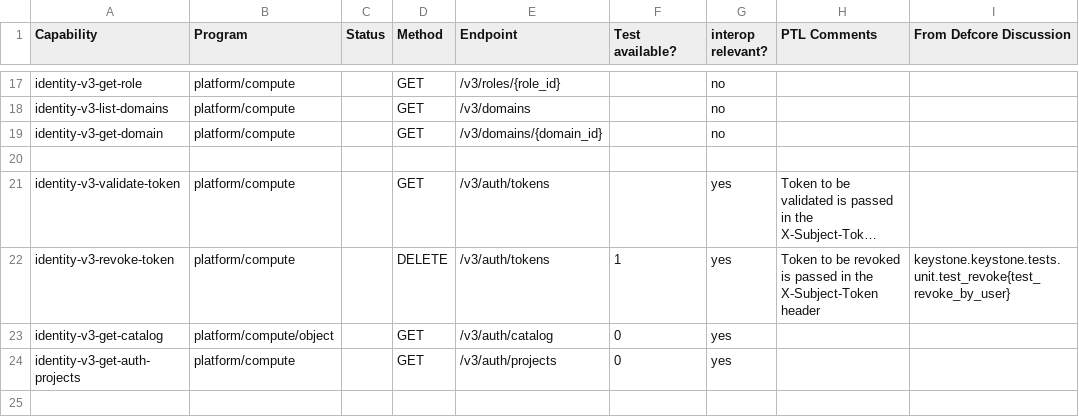
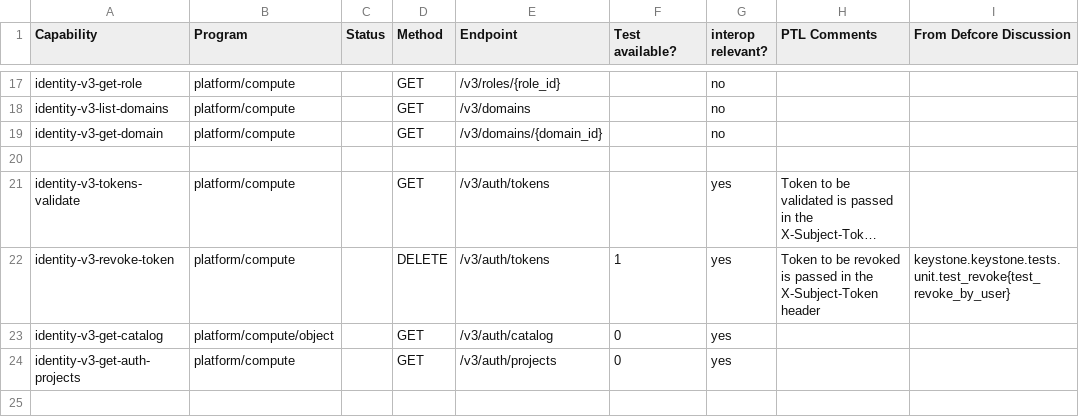
Before and after one commit to openstack-archive/interop, a CSV file: working_materials/keystone_capabilities_info.csv, drawn as a sheet; only a part is shown, gaps mark what is left out; long unchanged cells end in …; the diff names each change by its address in the sheet, - before the commit and + after, or states it on an @@ line.

Commit message:
Add tokens validate capability as 2017.08 advisory
Add keystone validate token capability into next.json/ 2017.08.
non-admin test case is now available in tempest. Further
details on commit Ice1a241445d532ee2c4b1ad8d2c4c896d755798d
TC call GET on /v3/auth/tokens API.

Depends-On: Ice1a241445d532ee2c4b1ad8d2c4c896d755798d

Change-Id: I062e6148e90ae84d34f2df4577eb581ce76d021b

```diff
--- a/working_materials/keystone_capabilities_info.csv
+++ b/working_materials/keystone_capabilities_info.csv
-A21 (Capability): identity-v3-validate-token
+A21 (Capability): identity-v3-tokens-validate
```
Also changed, not shown: working_materials/tabulated_scores.csv, 2 other files.
